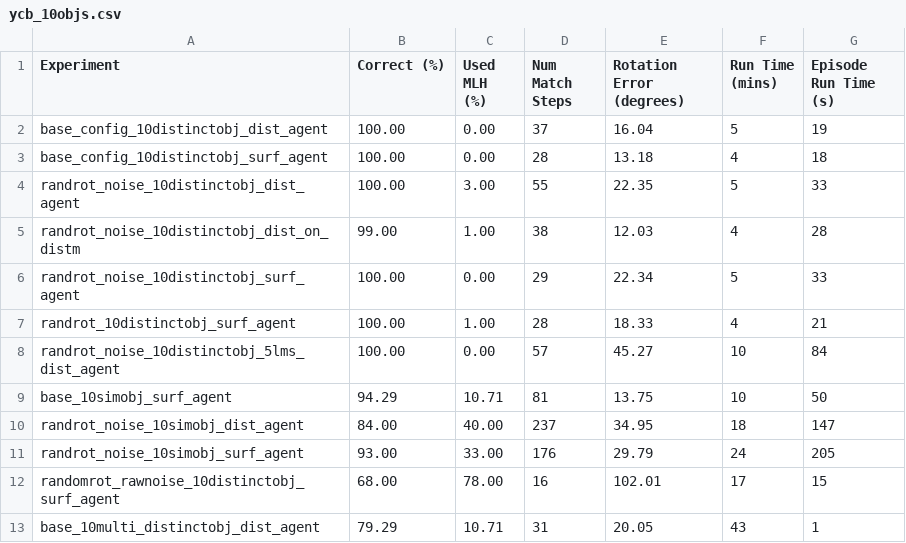
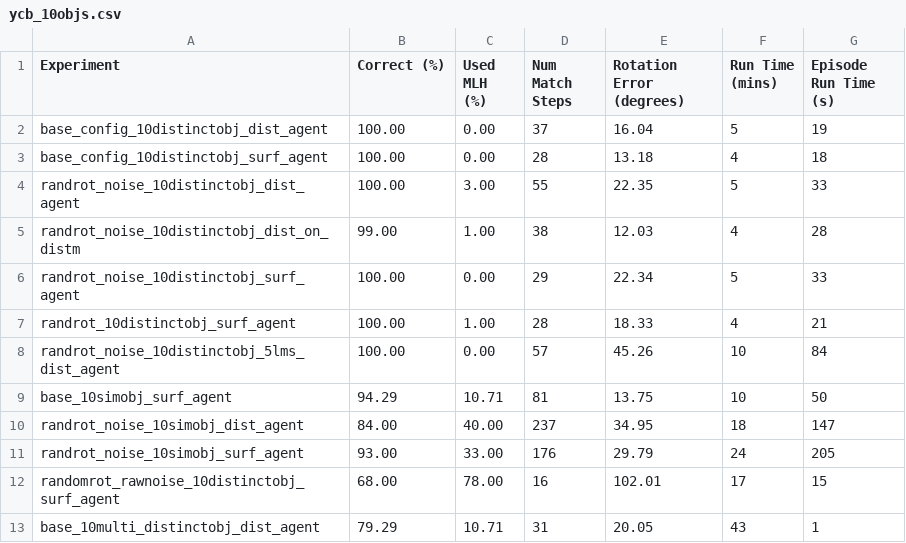
Before and after one commit to thousandbrainsproject/tbp.monty, a CSV file: benchmarks/results/ycb_10objs.csv, drawn as a sheet.

Commit message:
Update benchmarks/results/ycb_10objs.csv
Co-authored-by: Tristan Slominski <tristan.slominski@gmail.com>

```diff
--- a/benchmarks/results/ycb_10objs.csv
+++ b/benchmarks/results/ycb_10objs.csv
@@ -7,3 +7,3 @@ randrot_noise_10distinctobj_surf_agent,100.00,0.00,29,22.34,5,33
 randrot_10distinctobj_surf_agent,100.00,1.00,28,18.33,4,21
-randrot_noise_10distinctobj_5lms_dist_agent,100.00,0.00,57,45.27,10,84
+randrot_noise_10distinctobj_5lms_dist_agent,100.00,0.00,57,45.26,10,84
 base_10simobj_surf_agent,94.29,10.71,81,13.75,10,50
```
